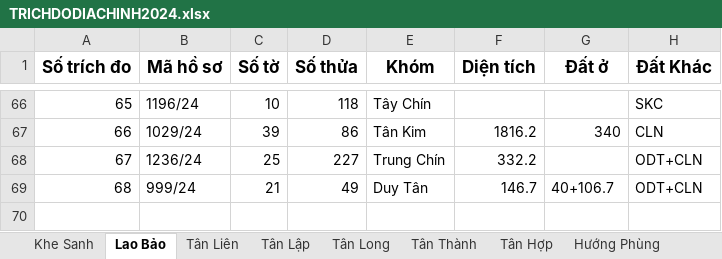
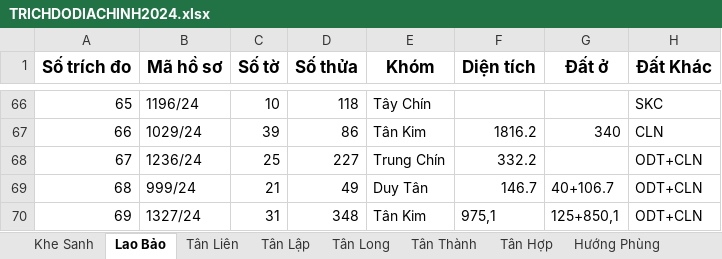
Before and after one commit to guitarkhongem/SOMUCKE, an Excel workbook: SOMUCKE/TRICHDODIACHINH2024.xlsx, sheet Lao Bảo, drawn as a sheet; only a part is shown, gaps mark what is left out; values as stored, in another font and other column widths than the file's, no borders; the diff names each change by its address in the sheet, - before the commit and + after, or states it on an @@ line.

Commit message:
cn

```diff
--- a/SOMUCKE/TRICHDODIACHINH2024.xlsx (sheet Lao Bảo)
+++ b/SOMUCKE/TRICHDODIACHINH2024.xlsx (sheet Lao Bảo)
+row 70: 69 | 1327/24 | 31 | 348 | Tân Kim | 975,1 | 125+850,1 | ODT+CLN
```
